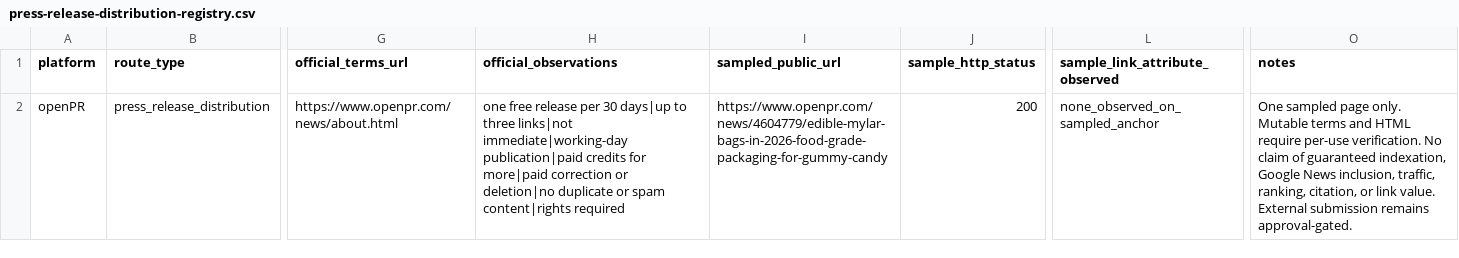
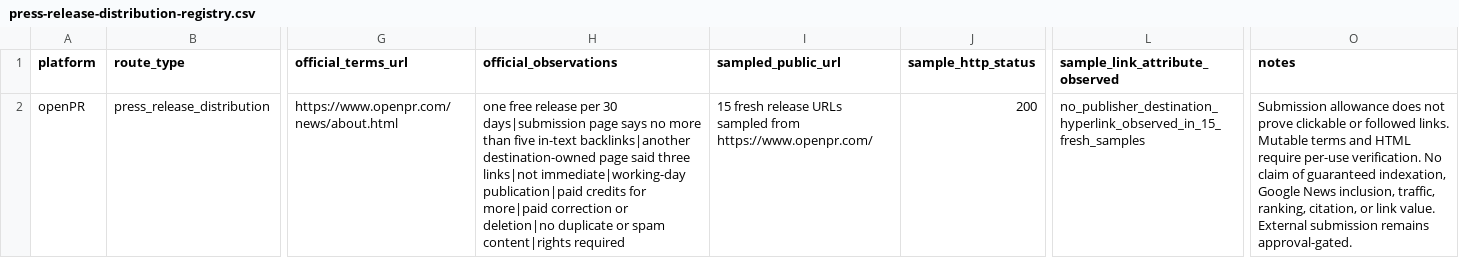
Before and after one commit to StoicEnso/agent-seo-blueprint, a CSV file: assets/press-release-distribution-registry.csv, drawn as a sheet; only a part is shown, gaps mark what is left out; the diff names each change by its address in the sheet, - before the commit and + after, or states it on an @@ line.

```diff
--- a/assets/press-release-distribution-registry.csv
+++ b/assets/press-release-distribution-registry.csv
-H2 (official_observations): …per 30 days|up to three links|not…
+H2 (official_observations): …per 30 days|submission page says no more than five in-text backlinks|another destination-owned page said three links|not…
-I2 (sampled_public_url): https://www.openpr.com/news/4604779/edible-mylar-bags-in-2026-food-grade-packaging-for-gummy-candy
+I2 (sampled_public_url): 15 fresh release URLs sampled from https://www.openpr.com/
-L2 (sample_link_attribute_observed): none_observed_on_sampled_anchor
+L2 (sample_link_attribute_observed): no_publisher_destination_hyperlink_observed_in_15_fresh_samples
-O2 (notes): One sampled page only. Mutable terms…
+O2 (notes): Submission allowance does not prove clickable or followed links. Mutable terms…
```
Also changed, not shown: 4 other files.
